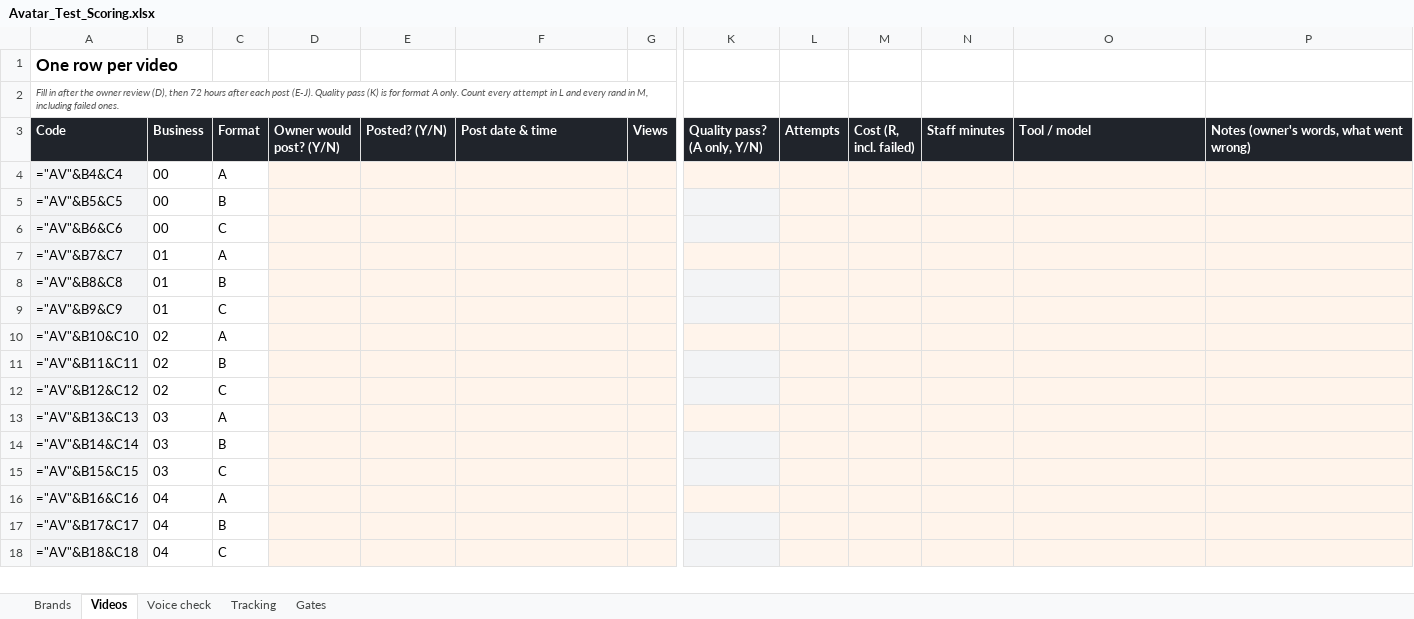
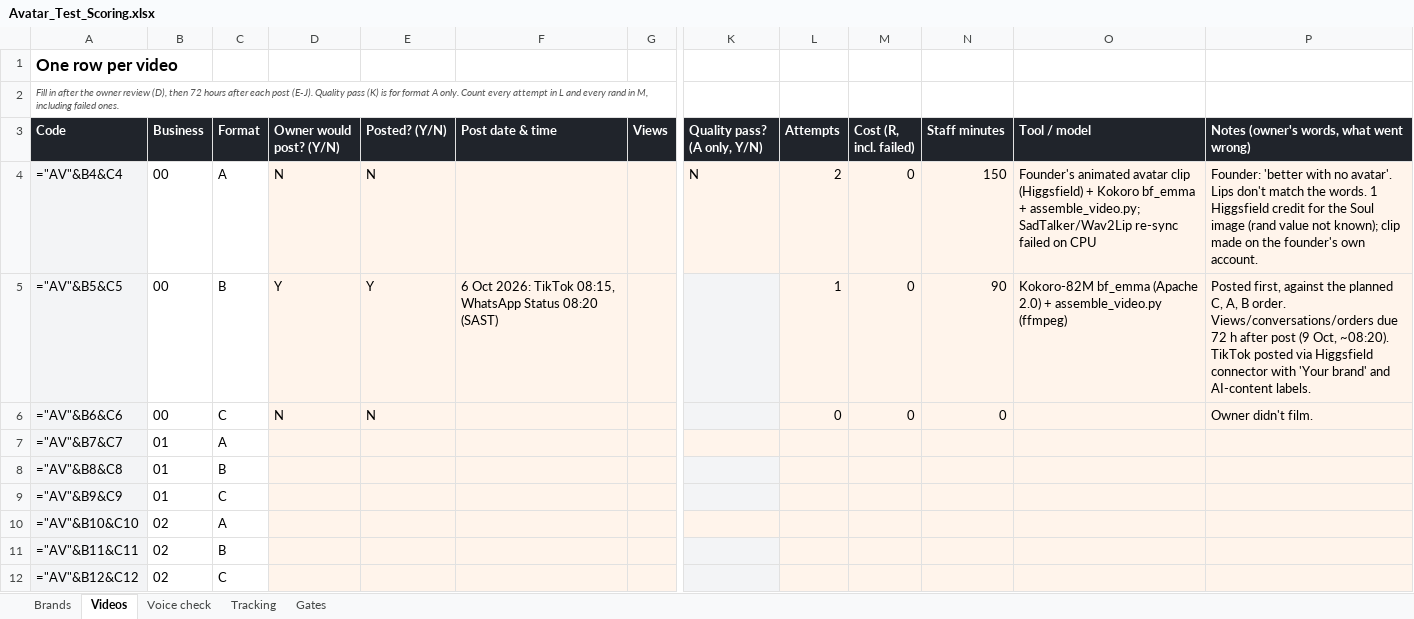
Before and after one commit to embizo/fluxmuse, an Excel workbook: docs/go-to-market/08_Flux_Loop/Avatar_Test_Run/Avatar_Test_Scoring.xlsx, sheet Videos, drawn as a sheet; only a part is shown, gaps mark what is left out; the shorter side is filled out with more unchanged rows; values as stored, in another font and other column widths than the file's, no borders; formulas without a stored value are shown as written; the diff names each change by its address in the sheet, - before the commit and + after, or states it on an @@ line.

```diff
--- a/docs/go-to-market/08_Flux_Loop/Avatar_Test_Run/Avatar_Test_Scoring.xlsx (sheet Videos)
+++ b/docs/go-to-market/08_Flux_Loop/Avatar_Test_Run/Avatar_Test_Scoring.xlsx (sheet Videos)
-D4 (Owner would post? (Y/N)): (empty)
+D4 (Owner would post? (Y/N)): N
-E4 (Posted? (Y/N)): (empty)
+E4 (Posted? (Y/N)): N
-K4 (Quality pass? (A only, Y/N)): (empty)
+K4 (Quality pass? (A only, Y/N)): N
-L4 (Attempts): (empty)
+L4 (Attempts): 2
-M4:M6 (Cost (R, incl. failed)): (empty)
+M4:M6 (Cost (R, incl. failed)): 0
-N4 (Staff minutes): (empty)
+N4 (Staff minutes): 150
-O4 (Tool / model): (empty)
+O4 (Tool / model): Founder's animated avatar clip (Higgsfield) + Kokoro bf_emma + assemble_video.py; SadTalker/Wav2Lip re-sync failed on CPU
-P4: (empty)
+P4: Founder: 'better with no avatar'. Lips don't match the words. 1 Higgsfield credit for the Soul image (rand value not known); clip made on the founder's own account.
-D5 (Owner would post? (Y/N)): (empty)
+D5 (Owner would post? (Y/N)): Y
-E5 (Posted? (Y/N)): (empty)
+E5 (Posted? (Y/N)): Y
-F5 (Post date & time): (empty)
+F5 (Post date & time): 6 Oct 2026: TikTok 08:15, WhatsApp Status 08:20 (SAST)
-L5 (Attempts): (empty)
+L5 (Attempts): 1
-N5 (Staff minutes): (empty)
+N5 (Staff minutes): 90
-O5 (Tool / model): (empty)
+O5 (Tool / model): Kokoro-82M bf_emma (Apache 2.0) + assemble_video.py (ffmpeg)
-P5: (empty)
+P5: Posted first, against the planned C, A, B order. Views/conversations/orders due 72 h after post (9 Oct, ~08:20). TikTok posted via Higgsfield connector with 'Your brand' and AI-content labels.
-D6 (Owner would post? (Y/N)): (empty)
+D6 (Owner would post? (Y/N)): N
-E6 (Posted? (Y/N)): (empty)
+E6 (Posted? (Y/N)): N
-L6 (Attempts): (empty)
+L6 (Attempts): 0
-N6 (Staff minutes): (empty)
+N6 (Staff minutes): 0
-P6: (empty)
+P6: Owner didn't film.
```
Also changed, not shown: sheet Brands, 2 other files.
